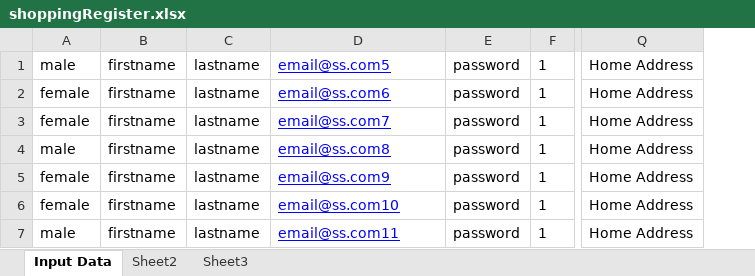
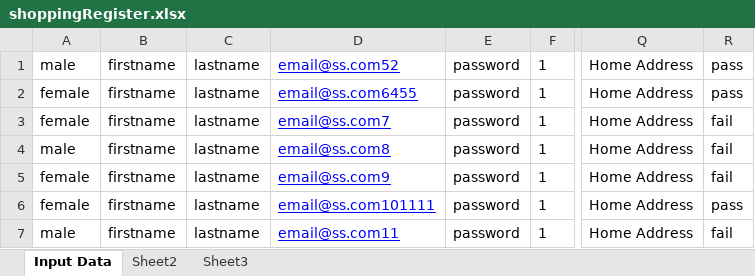
Before and after one commit to mhorri1994/seleniumTests, an Excel workbook: src/main/resources/shoppingRegister.xlsx, sheet Input Data, drawn as a sheet; only a part is shown, gaps mark what is left out; values as stored, in another font and other column widths than the file's, no borders; the diff names each change by its address in the sheet, - before the commit and + after, or states it on an @@ line.

Commit message:
Added fail or pass to each row

```diff
--- a/src/main/resources/shoppingRegister.xlsx (sheet Input Data)
+++ b/src/main/resources/shoppingRegister.xlsx (sheet Input Data)
+column R, rows 1-7: pass | pass | fail | fail | fail | pass | fail
-D1: email@ss.com5
+D1: email@ss.com52
-D2: email@ss.com6
+D2: email@ss.com6455
-D6: email@ss.com10
+D6: email@ss.com101111
```
